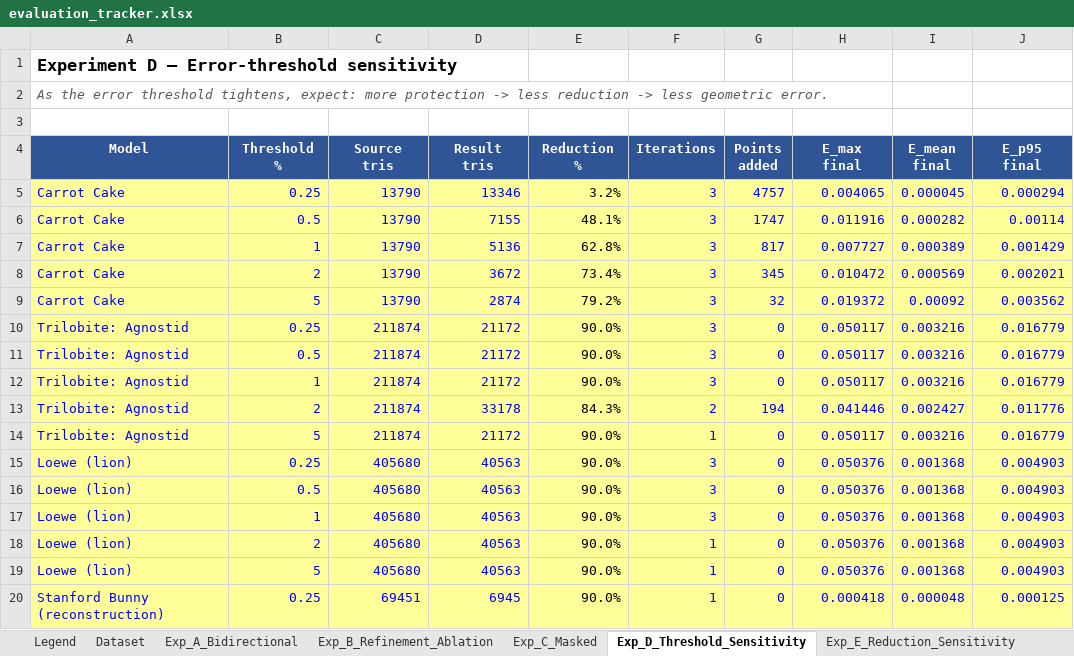
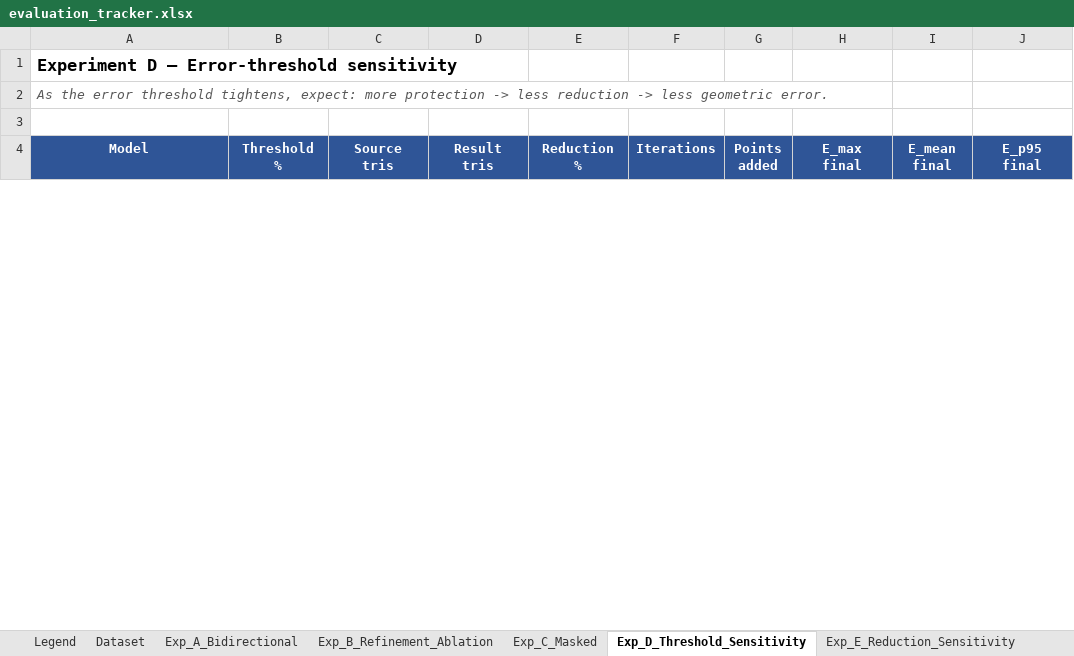
Before and after one commit to initUJI/adaptive-remesher, an Excel workbook: evaluation/evaluation_tracker.xlsx, sheet Exp_D_Threshold_Sensitivity, drawn as a sheet; only a part is shown; values as stored, in another font and other column widths than the file's, no borders; removed rows and columns are numbered as before the commit, all else as after; the diff covers the shown part only; the diff names each change by its address in the sheet, - before the commit and + after, or states it on an @@ line.

```diff
--- a/evaluation/evaluation_tracker.xlsx (sheet Exp_D_Threshold_Sensitivity)
+++ b/evaluation/evaluation_tracker.xlsx (sheet Exp_D_Threshold_Sensitivity)
-row 5: Carrot Cake | 0.25 | 13790 | 13346 | 3.2% | 3 | 4757 | 0.004065 | 0.000045 | 0.000294
-row 6: Carrot Cake | 0.5 | 13790 | 7155 | 48.1% | 3 | 1747 | 0.011916 | 0.000282 | 0.00114
-row 7: Carrot Cake | 1 | 13790 | 5136 | 62.8% | 3 | 817 | 0.007727 | 0.000389 | 0.001429
-row 8: Carrot Cake | 2 | 13790 | 3672 | 73.4% | 3 | 345 | 0.010472 | 0.000569 | 0.002021
-row 9: Carrot Cake | 5 | 13790 | 2874 | 79.2% | 3 | 32 | 0.019372 | 0.00092 | 0.003562
-row 10: Trilobite: Agnostid | 0.25 | 211874 | 21172 | 90.0% | 3 | 0 | 0.050117 | 0.003216 | 0.016779
-row 11: Trilobite: Agnostid | 0.5 | 211874 | 21172 | 90.0% | 3 | 0 | 0.050117 | 0.003216 | 0.016779
-row 12: Trilobite: Agnostid | 1 | 211874 | 21172 | 90.0% | 3 | 0 | 0.050117 | 0.003216 | 0.016779
-row 13: Trilobite: Agnostid | 2 | 211874 | 33178 | 84.3% | 2 | 194 | 0.041446 | 0.002427 | 0.011776
-row 14: Trilobite: Agnostid | 5 | 211874 | 21172 | 90.0% | 1 | 0 | 0.050117 | 0.003216 | 0.016779
-row 15: Loewe (lion) | 0.25 | 405680 | 40563 | 90.0% | 3 | 0 | 0.050376 | 0.001368 | 0.004903
-row 16: Loewe (lion) | 0.5 | 405680 | 40563 | 90.0% | 3 | 0 | 0.050376 | 0.001368 | 0.004903
-row 17: Loewe (lion) | 1 | 405680 | 40563 | 90.0% | 3 | 0 | 0.050376 | 0.001368 | 0.004903
-row 18: Loewe (lion) | 2 | 405680 | 40563 | 90.0% | 1 | 0 | 0.050376 | 0.001368 | 0.004903
-row 19: Loewe (lion) | 5 | 405680 | 40563 | 90.0% | 1 | 0 | 0.050376 | 0.001368 | 0.004903
-row 20: Stanford Bunny (reconstruction) | 0.25 | 69451 | 6945 | 90.0% | 1 | 0 | 0.000418 | 0.000048 | 0.000125
```
Also changed, not shown: 25 added rows and 9 removed rows elsewhere in this sheet, sheet Exp_B_Refinement_Ablation, sheet Exp_E_Reduction_Sensitivity, sheet Engine_Comparison, sheet Runtime, sheet Baselines, sheet Validity_Checks, 3 more sheets, 17 other files.
